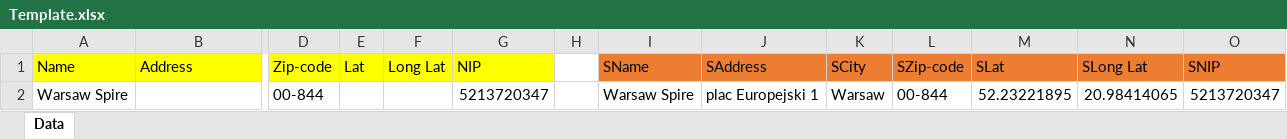
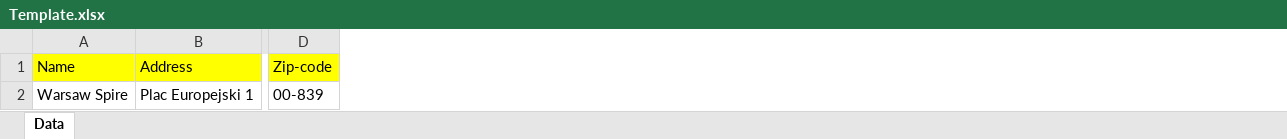
Before and after one commit to XxMemo55xX/diploma, an Excel workbook: files/template_files/Template.xlsx, sheet Data, drawn as a sheet; only a part is shown, gaps mark what is left out; values as stored, in another font and other column widths than the file's, no borders; the diff names each change by its address in the sheet, - before the commit and + after, or states it on an @@ line.

```diff
--- a/files/template_files/Template.xlsx (sheet Data)
+++ b/files/template_files/Template.xlsx (sheet Data)
-column E (Lat), empty
-column F (Long Lat), empty
-column G (NIP), row 2: 5213720347
-column H, empty
-column I (SName), row 2: Warsaw Spire
-column J (SAddress), row 2: plac Europejski 1
-column K (SCity), row 2: Warsaw
-column L (SZip-code), row 2: 00-844
-column M (SLat), row 2: 52.23221895
-column N (SLong Lat), row 2: 20.98414065
-column O (SNIP), row 2: 5213720347
-B2 (Address): (empty)
+B2 (Address): Plac Europejski 1
-D2 (Zip-code): 00-844
+D2 (Zip-code): 00-839
```
Also changed, not shown: Documents/Templateupload.xlsx, files/upload/Templateupload.xlsx, 4 other files.
